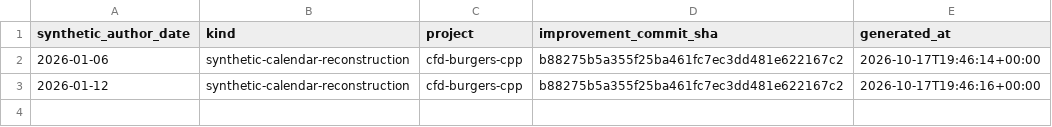
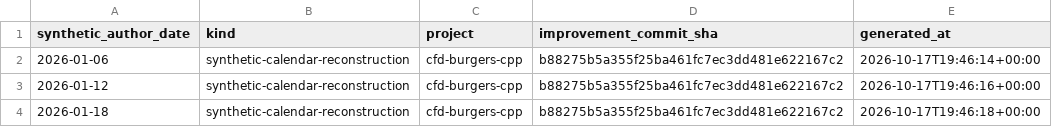
Before and after one commit to khalil-official/cfd-burgers-cpp, a CSV file: docs/reconstructed-calendar-2026.csv, drawn as a sheet; the diff names each change by its address in the sheet, - before the commit and + after, or states it on an @@ line.

Commit message:
docs: reconstructed calendar record for 2026-01-18

```diff
--- a/docs/reconstructed-calendar-2026.csv
+++ b/docs/reconstructed-calendar-2026.csv
+row 4: 2026-01-18 | synthetic-calendar-reconstruction | cfd-burgers-cpp | b88275b5a355f25ba461fc7ec3dd481e622167c2 | 2026-10-17T19:46:18+00:00
```
